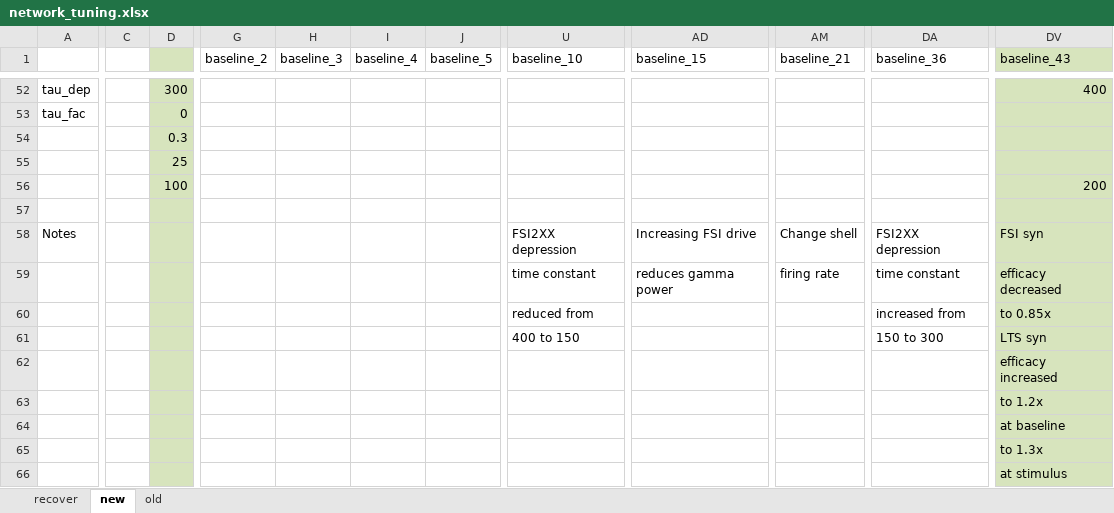
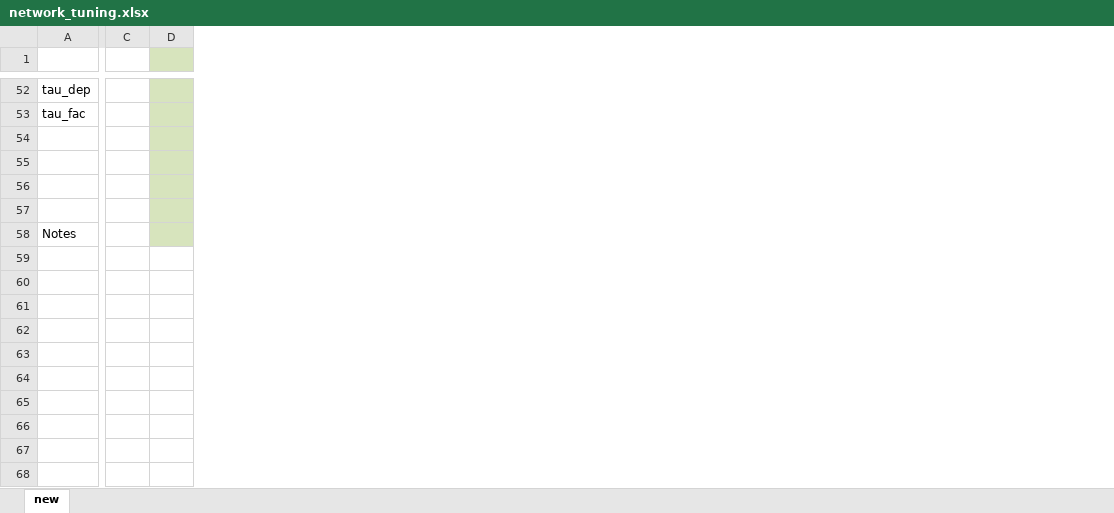
Before and after one commit to chenziao/V1_L5_Model, an Excel workbook: Analysis/network_tuning.xlsx, sheet new, drawn as a sheet; only a part is shown, gaps mark what is left out; values as stored, in another font and other column widths than the file's, no borders; removed rows and columns are numbered as before the commit, all else as after; rows hold the shown columns only; the diff covers the shown part only; the diff names each change by its address in the sheet, - before the commit and + after, or states it on an @@ line.

```diff
--- a/Analysis/network_tuning.xlsx (sheet new)
+++ b/Analysis/network_tuning.xlsx (sheet new)
-sheet tab: recover
-sheet tab: old
-column C, empty
-column D, rows 52-56: 300 | 0 | 0.3 | 25 | 100
+column C, empty
+column D, empty
-column G (baseline_2), empty
-column H (baseline_3), empty
-column I (baseline_4), empty
-column J (baseline_5), empty
-column U (baseline_10), row 58: FSI2XX depression
-column AD (baseline_15), row 58: Increasing FSI drive
-column AM (baseline_21), row 58: Change shell
-column DA (baseline_36), row 58: FSI2XX depression
-column DV (baseline_43), rows 52-58: 400 |  |  |  | 200 |  | FSI syn
-row 56:  |  | 100 |  |  |  |  |  |  |  |  | 200
+row 56: (empty)
-row 59:  |  |  |  |  |  |  | time constant | reduces gamma power | firing rate | time constant | efficacy decreased
-row 60:  |  |  |  |  |  |  | reduced from |  |  | increased from | to 0.85x
-row 61:  |  |  |  |  |  |  | 400 to 150 |  |  | 150 to 300 | LTS syn
-row 62:  |  |  |  |  |  |  |  |  |  |  | efficacy increased
-row 63:  |  |  |  |  |  |  |  |  |  |  | to 1.2x
-row 64:  |  |  |  |  |  |  |  |  |  |  | at baseline
-row 65:  |  |  |  |  |  |  |  |  |  |  | to 1.3x
-row 66:  |  |  |  |  |  |  |  |  |  |  | at stimulus
```
Also changed, not shown: 7 added rows, 7 removed rows, 1 added column, 134 removed columns and 58 edited cells elsewhere in this sheet, 28 other files.
